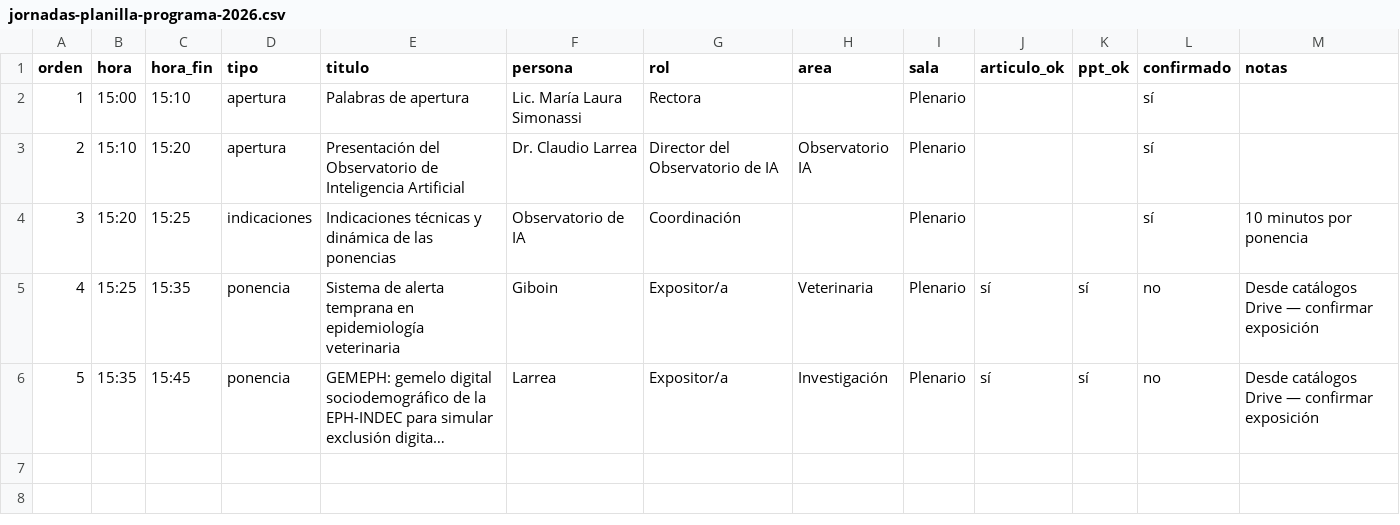
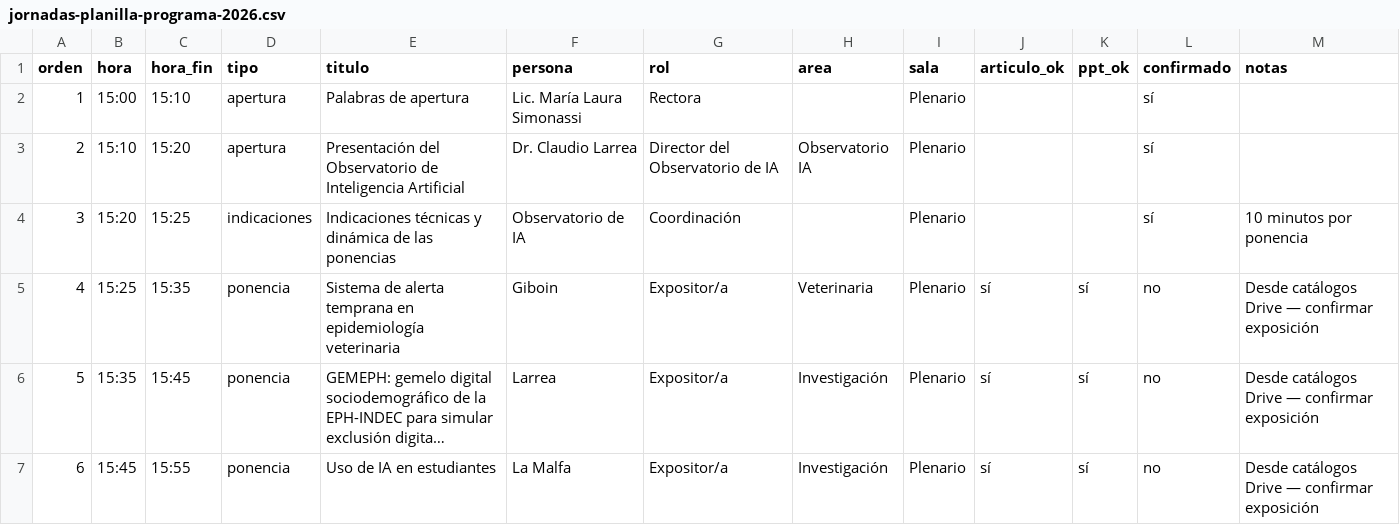
Before and after one commit to claudiomlarrea/observatorio-ia, a CSV file: data/jornadas-planilla-programa-2026.csv, drawn as a sheet; long unchanged cells end in …; the diff names each change by its address in the sheet, - before the commit and + after, or states it on an @@ line.

```diff
--- a/data/jornadas-planilla-programa-2026.csv
+++ b/data/jornadas-planilla-programa-2026.csv
+row 7: 6 | 15:45 | 15:55 | ponencia | Uso de IA en estudiantes | La Malfa | Expositor/a | Investigación | Plenario | sí | sí | no | Desde catálogos Drive — confirmar exposición
```
Also changed, not shown: 8 other files.
